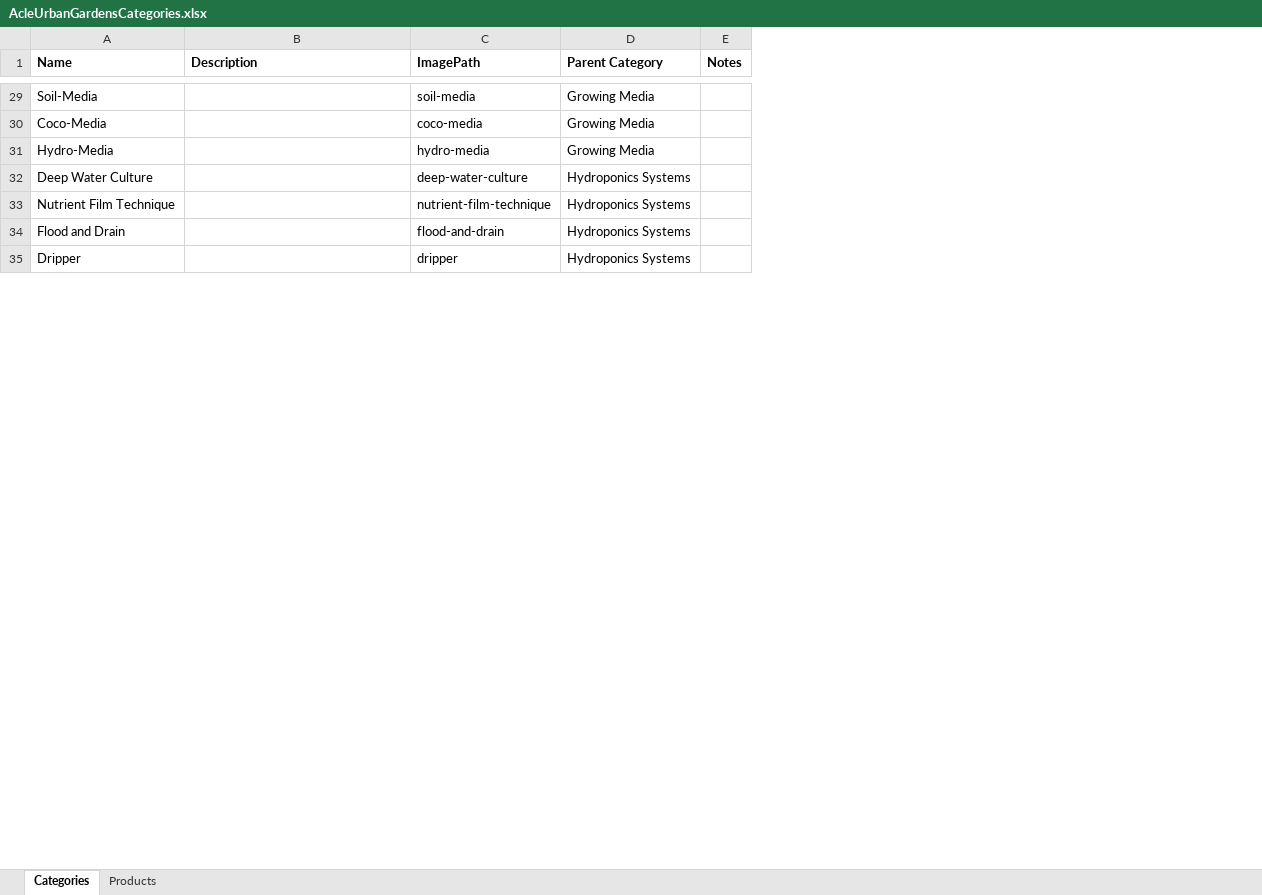
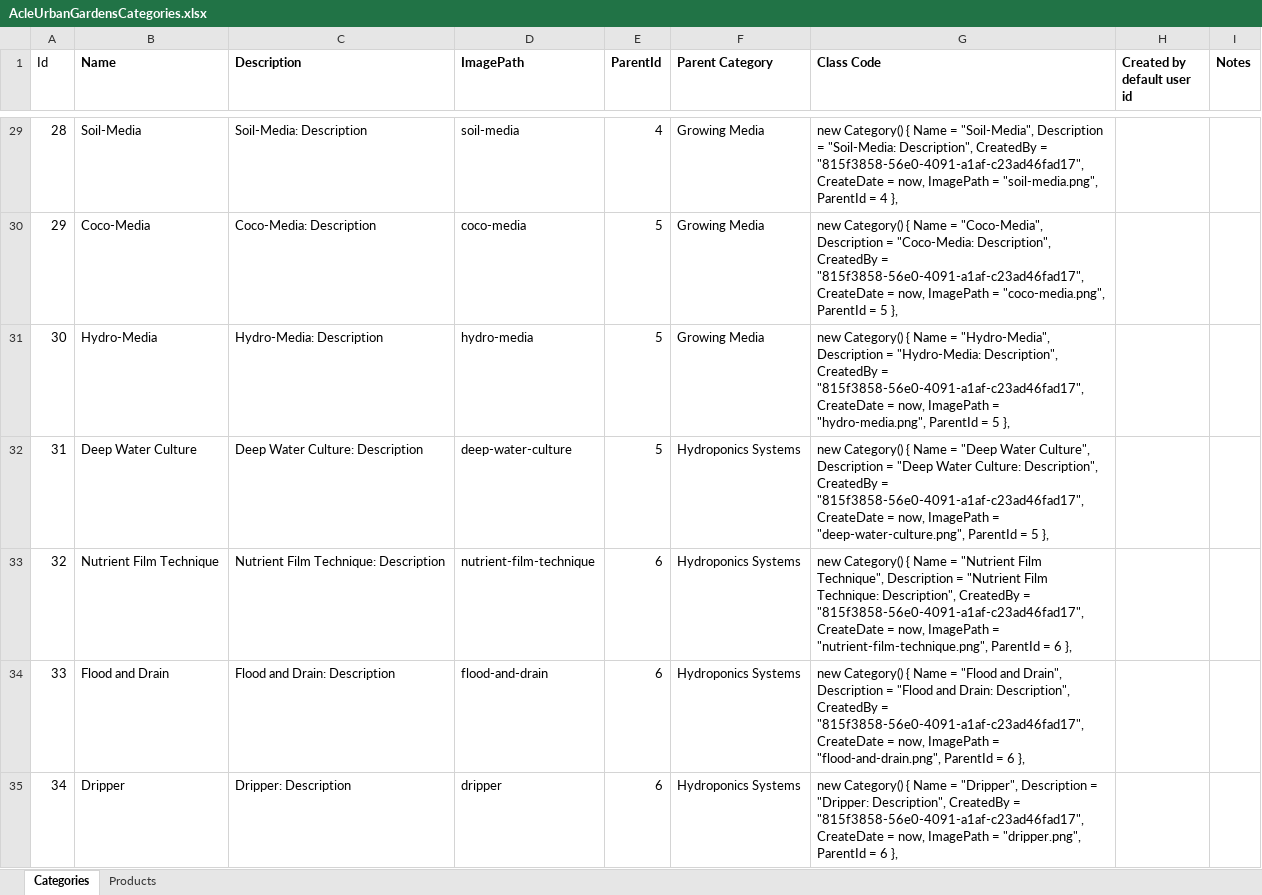
Before and after one commit to IainBlackwood/Urban-Gardens, an Excel workbook: Documentation/Data Definitions/AcleUrbanGardensCategories.xlsx, sheet Categories, drawn as a sheet; only a part is shown, gaps mark what is left out; values as stored, in another font and other column widths than the file's, no borders; addresses are those after the commit; the diff covers the shown part only; the diff names each change by its address in the sheet, - before the commit and + after, or states it on an @@ line.

Commit message:
Updated the Categories Data sheet
Updated the Categories Data sheet in AcleurbanGardensCategories.xlsx
file

```diff
--- a/Documentation/Data Definitions/AcleUrbanGardensCategories.xlsx (sheet Categories)
+++ b/Documentation/Data Definitions/AcleUrbanGardensCategories.xlsx (sheet Categories)
+column A (Id), rows 29-35: 28 | 29 | 30 | 31 | 32 | 33 | 34
+column E (ParentId), rows 29-35: 4 | 5 | 5 | 5 | 6 | 6 | 6
+column G (Class Code), rows 29-35: new Category() { Name = "Soil-Media", Description = "Soil-Media: Description", CreatedBy = "815f3858-56e0-4091-a1af-c23ad46fad17", CreateDate = now, ImagePath = "soil-media.png", ParentId = 4 }, | new Category() { Name = "Coco-Media", Description = "Coco-Media: Description", CreatedBy = "815f3858-56e0-4091-a1af-c23ad46fad17", CreateDate = now, ImagePath = "coco-media.png", ParentId = 5 }, | new Category() { Name = "Hydro-Media", Description = "Hydro-Media: Description", CreatedBy = "815f3858-56e0-4091-a1af-c23ad46fad17", CreateDate = now, ImagePath = "hydro-media.png", ParentId = 5 }, | new Category() { Name = "Deep Water Culture", Description = "Deep Water Culture: Description", CreatedBy = "815f3858-56e0-4091-a1af-c23ad46fad17", CreateDate = now, ImagePath = "deep-water-culture.png", ParentId = 5 }, | new Category() { Name = "Nutrient Film Technique", Description = "Nutrient Film Technique: Description", CreatedBy = "815f3858-56e0-4091-a1af-c23ad46fad17", CreateDate = now, ImagePath = "nutrient-film-technique.png", ParentId = 6 }, | new Category() { Name = "Flood and Drain", Description = "Flood and Drain: Description", CreatedBy = "815f3858-56e0-4091-a1af-c23ad46fad17", CreateDate = now, ImagePath = "flood-and-drain.png", ParentId = 6 }, | new Category() { Name = "Dripper", Description = "Dripper: Description", CreatedBy = "815f3858-56e0-4091-a1af-c23ad46fad17", CreateDate = now, ImagePath = "dripper.png", ParentId = 6 },
+column H (Created by default user id), empty
-C29 (Description): (empty)
+C29 (Description): Soil-Media: Description
-C30 (Description): (empty)
+C30 (Description): Coco-Media: Description
-C31 (Description): (empty)
+C31 (Description): Hydro-Media: Description
-C32 (Description): (empty)
+C32 (Description): Deep Water Culture: Description
-C33 (Description): (empty)
+C33 (Description): Nutrient Film Technique: Description
-C34 (Description): (empty)
+C34 (Description): Flood and Drain: Description
-C35 (Description): (empty)
+C35 (Description): Dripper: Description
```
Also changed, not shown: 1 added row, 1 removed row and 95 edited cells elsewhere in this sheet, sheet Products, formulas that keep their value, 1 other file.
